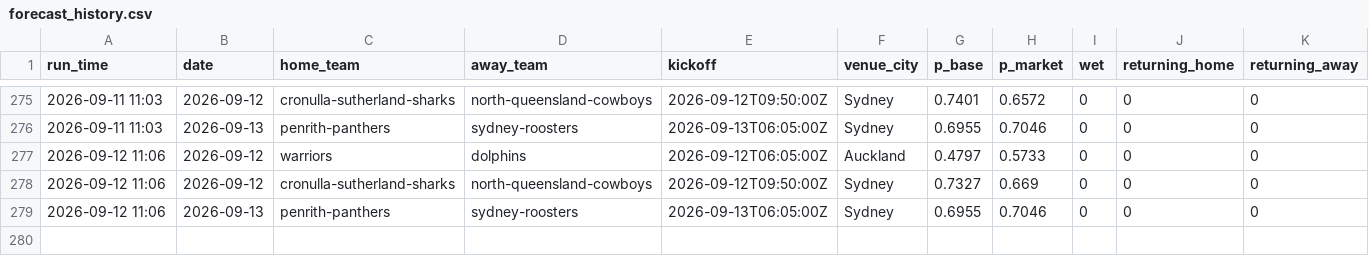
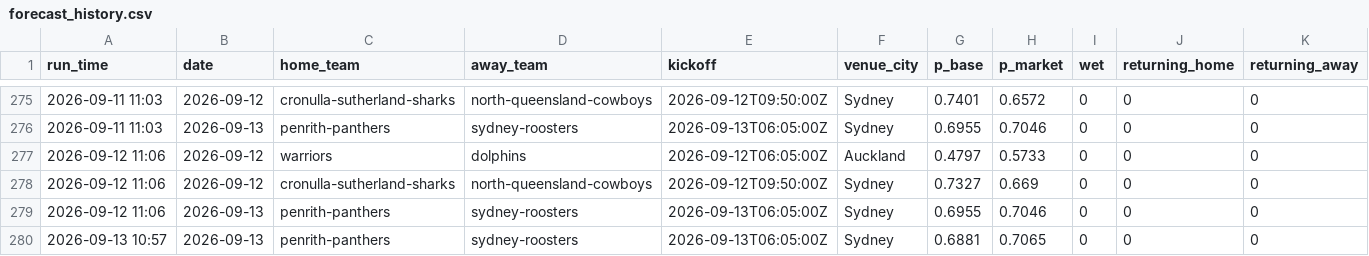
Before and after one commit to Mr-XMS/nrl-model, a CSV file: forecast_history.csv, drawn as a sheet; only a part is shown, gaps mark what is left out; rows hold the shown columns only; the diff names each change by its address in the sheet, - before the commit and + after, or states it on an @@ line.

```diff
--- a/forecast_history.csv
+++ b/forecast_history.csv
+row 280: 2026-09-13 10:57 | 2026-09-13 | penrith-panthers | sydney-roosters | 2026-09-13T06:05:00Z | Sydney | 0.6881 | 0.7065 | 0 | 0 | 0
```
Also changed, not shown: forecast_revisions.csv, model_comparison.csv, 17 other files.
